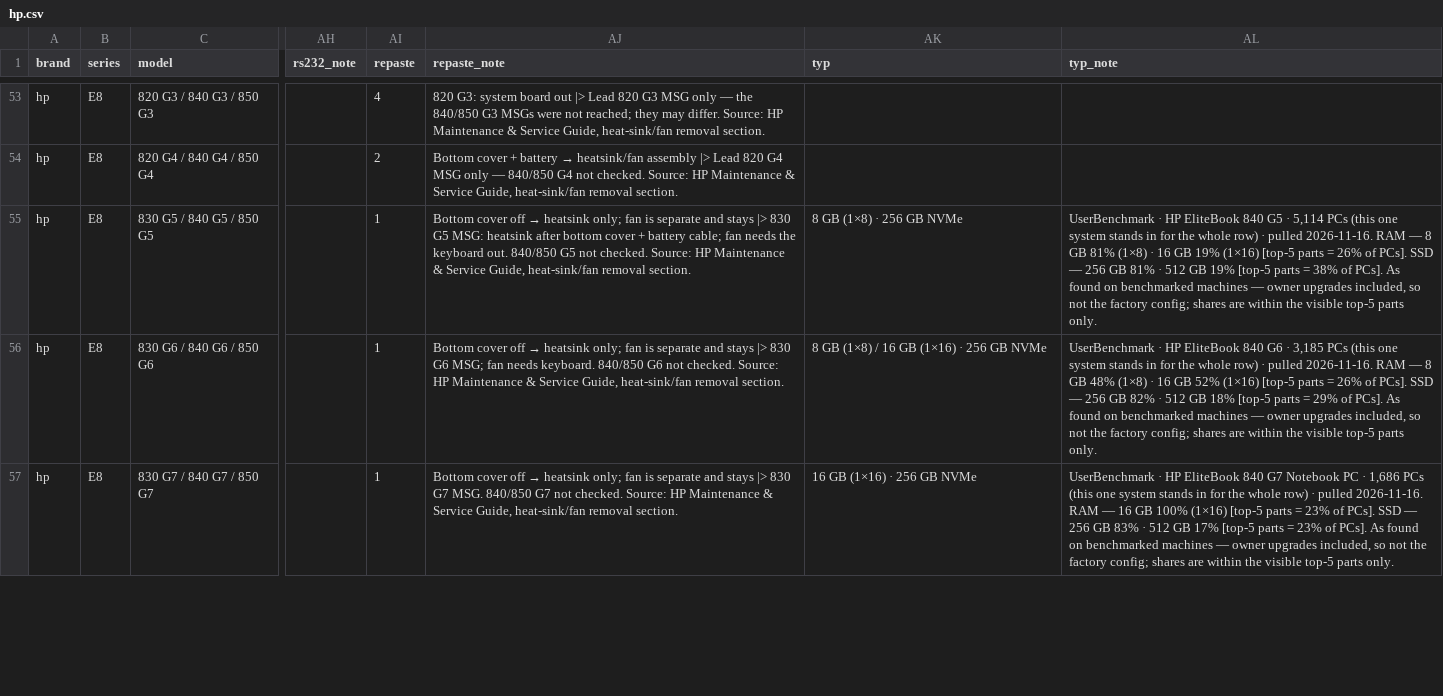
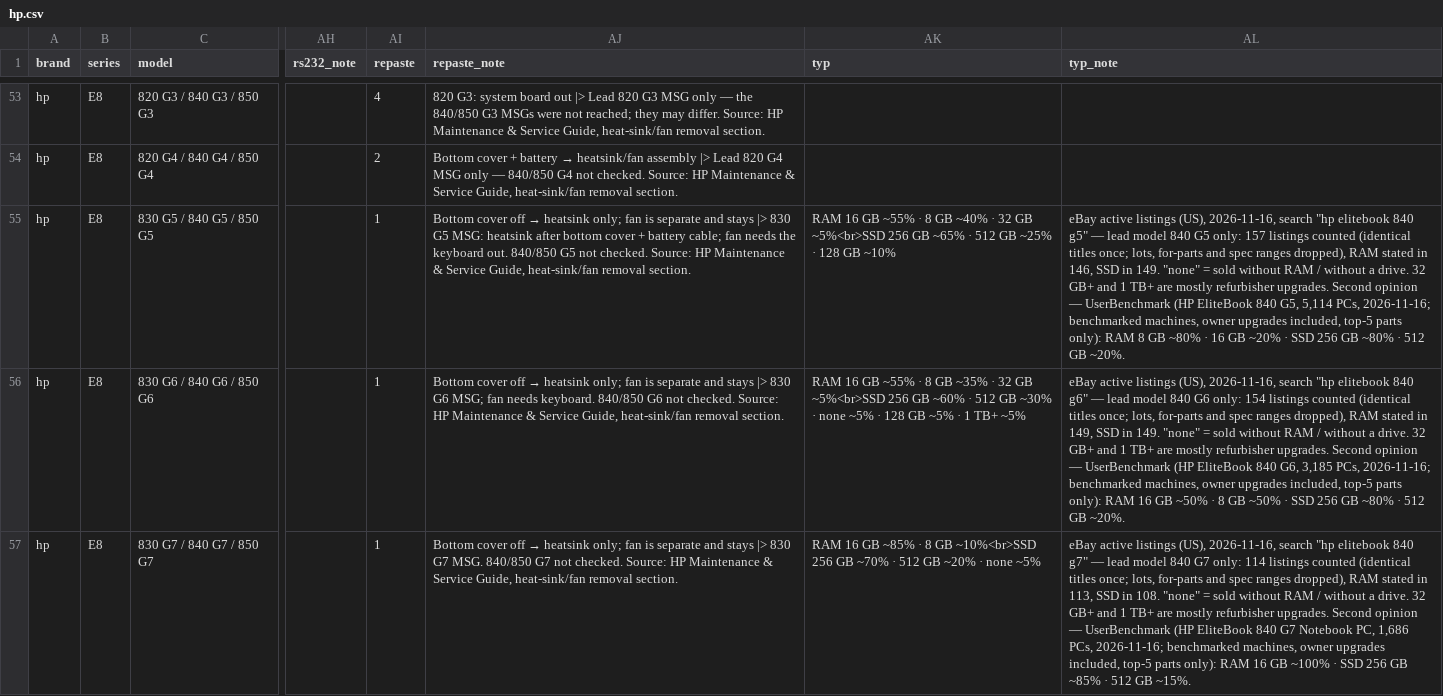
Before and after one commit to Regular-2000/laptop-specs, a CSV file: hp.csv, drawn as a sheet; only a part is shown, gaps mark what is left out; the diff covers the shown part only; the diff names each change by its address in the sheet, - before the commit and + after, or states it on an @@ line.

```diff
--- a/hp.csv
+++ b/hp.csv
-AK55 (typ): 8 GB (1×8) · 256 GB NVMe
+AK55 (typ): RAM 16 GB ~55% · 8 GB ~40% · 32 GB ~5%<br>SSD 256 GB ~65% · 512 GB ~25% · 128 GB ~10%
-AL55 (typ_note): UserBenchmark · HP EliteBook 840 G5 · 5,114 PCs (this one system stands in for the whole row) · pulled 2026-11-16. RAM — 8 GB 81% (1×8) · 16 GB 19% (1×16) [top-5 parts = 26% of PCs]. SSD — 256 GB 81% · 512 GB 19% [top-5 parts = 38% of PCs]. As found on benchmarked machines — owner upgrades included, so not the factory config; shares are within the visible top-5 parts only.
+AL55 (typ_note): eBay active listings (US), 2026-11-16, search "hp elitebook 840 g5" — lead model 840 G5 only: 157 listings counted (identical titles once; lots, for-parts and spec ranges dropped), RAM stated in 146, SSD in 149. "none" = sold without RAM / without a drive. 32 GB+ and 1 TB+ are mostly refurbisher upgrades. Second opinion — UserBenchmark (HP EliteBook 840 G5, 5,114 PCs, 2026-11-16; benchmarked machines, owner upgrades included, top-5 parts only): RAM 8 GB ~80% · 16 GB ~20% · SSD 256 GB ~80% · 512 GB ~20%.
-AK56 (typ): 8 GB (1×8) / 16 GB (1×16) · 256 GB NVMe
+AK56 (typ): RAM 16 GB ~55% · 8 GB ~35% · 32 GB ~5%<br>SSD 256 GB ~60% · 512 GB ~30% · none ~5% · 128 GB ~5% · 1 TB+ ~5%
-AL56 (typ_note): UserBenchmark · HP EliteBook 840 G6 · 3,185 PCs (this one system stands in for the whole row) · pulled 2026-11-16. RAM — 8 GB 48% (1×8) · 16 GB 52% (1×16) [top-5 parts = 26% of PCs]. SSD — 256 GB 82% · 512 GB 18% [top-5 parts = 29% of PCs]. As found on benchmarked machines — owner upgrades included, so not the factory config; shares are within the visible top-5 parts only.
+AL56 (typ_note): eBay active listings (US), 2026-11-16, search "hp elitebook 840 g6" — lead model 840 G6 only: 154 listings counted (identical titles once; lots, for-parts and spec ranges dropped), RAM stated in 149, SSD in 149. "none" = sold without RAM / without a drive. 32 GB+ and 1 TB+ are mostly refurbisher upgrades. Second opinion — UserBenchmark (HP EliteBook 840 G6, 3,185 PCs, 2026-11-16; benchmarked machines, owner upgrades included, top-5 parts only): RAM 16 GB ~50% · 8 GB ~50% · SSD 256 GB ~80% · 512 GB ~20%.
-AK57 (typ): 16 GB (1×16) · 256 GB NVMe
+AK57 (typ): RAM 16 GB ~85% · 8 GB ~10%<br>SSD 256 GB ~70% · 512 GB ~20% · none ~5%
-AL57 (typ_note): UserBenchmark · HP EliteBook 840 G7 Notebook PC · 1,686 PCs (this one system stands in for the whole row) · pulled 2026-11-16. RAM — 16 GB 100% (1×16) [top-5 parts = 23% of PCs]. SSD — 256 GB 83% · 512 GB 17% [top-5 parts = 23% of PCs]. As found on benchmarked machines — owner upgrades included, so not the factory config; shares are within the visible top-5 parts only.
+AL57 (typ_note): eBay active listings (US), 2026-11-16, search "hp elitebook 840 g7" — lead model 840 G7 only: 114 listings counted (identical titles once; lots, for-parts and spec ranges dropped), RAM stated in 113, SSD in 108. "none" = sold without RAM / without a drive. 32 GB+ and 1 TB+ are mostly refurbisher upgrades. Second opinion — UserBenchmark (HP EliteBook 840 G7 Notebook PC, 1,686 PCs, 2026-11-16; benchmarked machines, owner upgrades included, top-5 parts only): RAM 16 GB ~100% · SSD 256 GB ~85% · 512 GB ~15%.
```
Also changed, not shown: 6 edited cells elsewhere in this file, dell.csv, thinkpad.csv, 13 other files.
